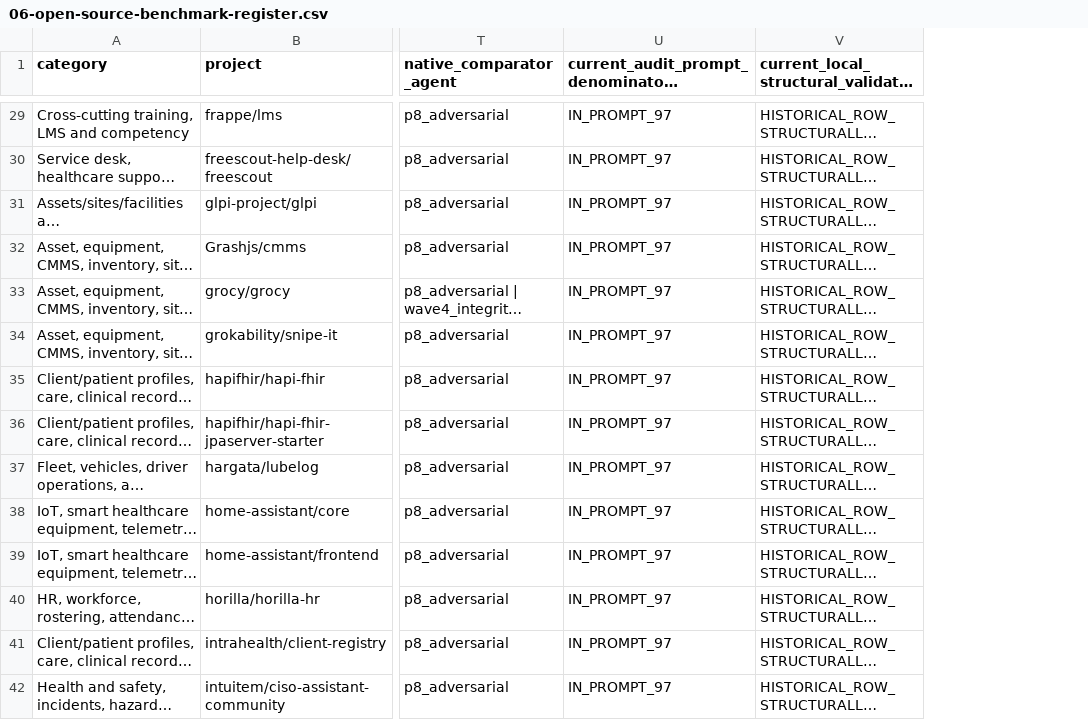
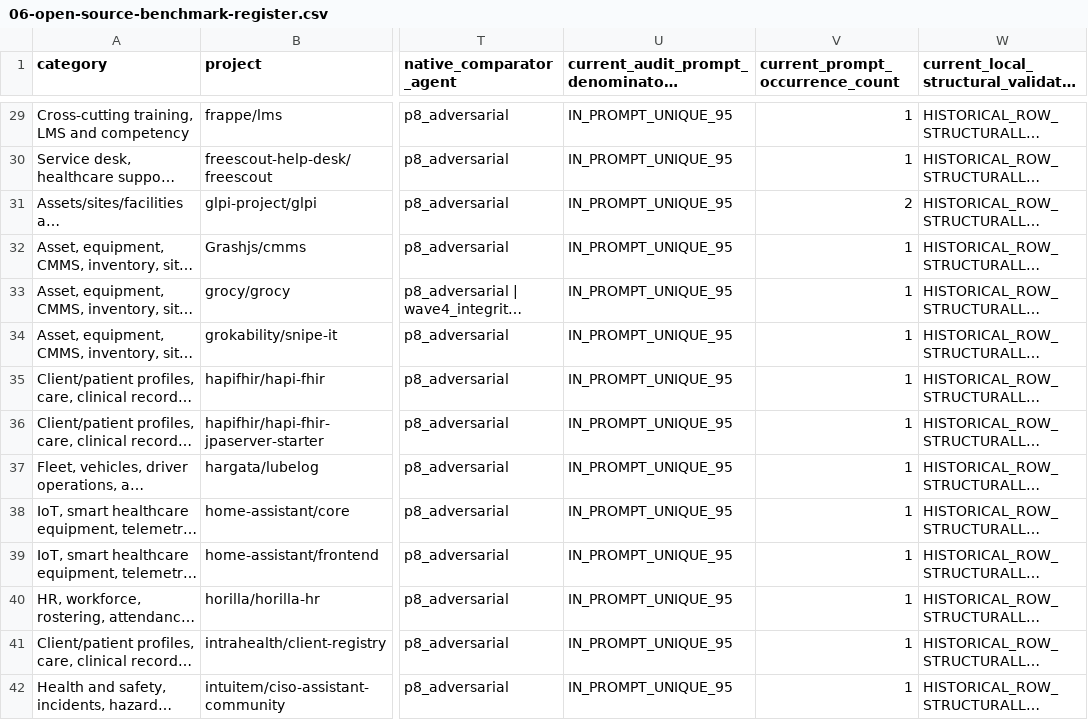
Before and after one commit to Rory357/oblivionfindings, a CSV file: docs/audits/oblivion-oss-comprehensive-audit-2026-08-24/06-open-source-benchmark-register.csv, drawn as a sheet; only a part is shown, gaps mark what is left out; long unchanged cells end in …; the diff covers the shown part only; the diff names each change by its address in the sheet, - before the commit and + after, or states it on an @@ line.

```diff
--- a/docs/audits/oblivion-oss-comprehensive-audit-2026-08-24/06-open-source-benchmark-register.csv
+++ b/docs/audits/oblivion-oss-comprehensive-audit-2026-08-24/06-open-source-benchmark-register.csv
+column V (current_prompt_occurrence_count), rows 29-42: 1 | 1 | 2 | 1 | 1 | 1 | 1 | 1 | 1 | 1 | 1 | 1 | 1 | 1
-U29:U42: IN_PROMPT_97
+U29:U42: IN_PROMPT_UNIQUE_95
```
Also changed, not shown: 84 edited cells elsewhere in this file, 9 other files.
